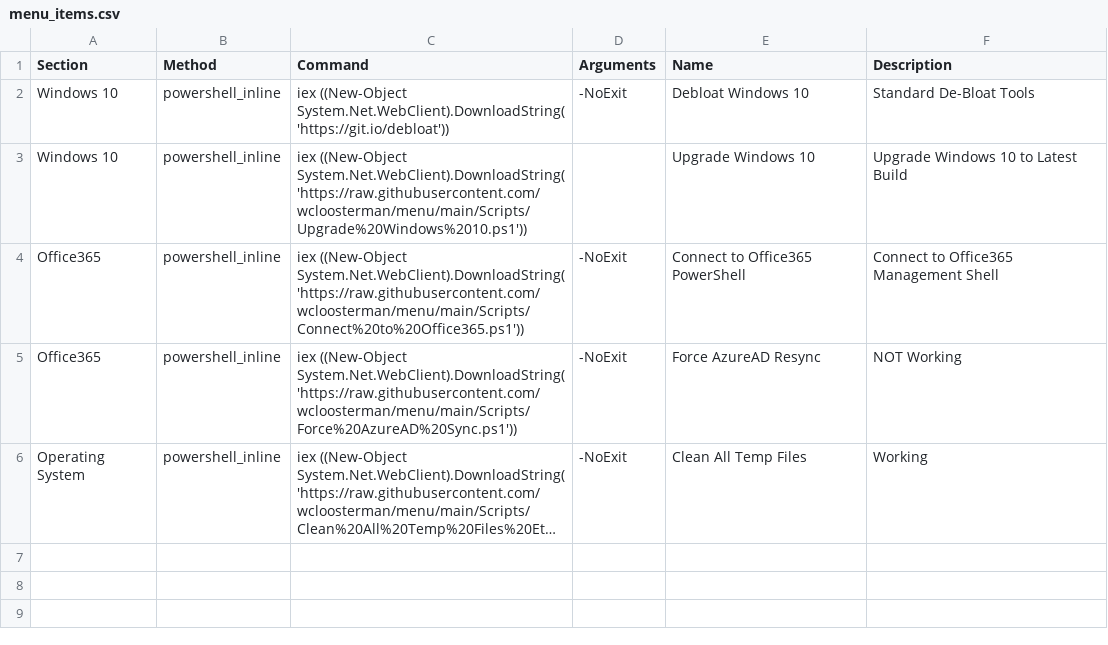
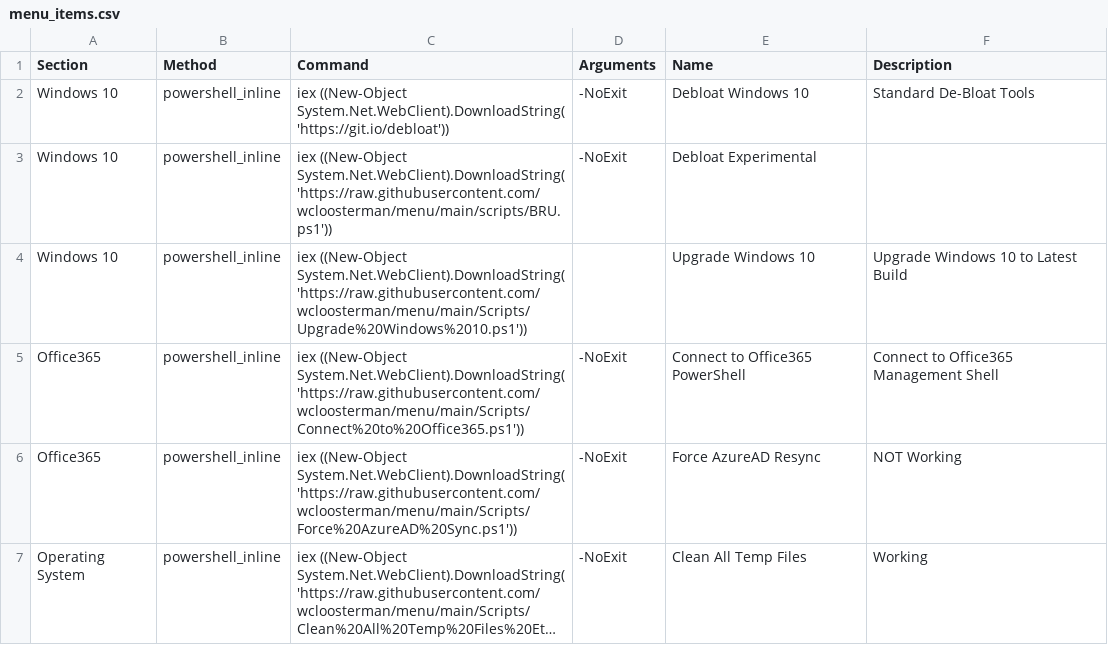
Before and after one commit to wcloosterman/menu, a CSV file: menu_items.csv, drawn as a sheet; long unchanged cells end in ….

Commit message:
Update menu_items.csv

```diff
--- a/menu_items.csv
+++ b/menu_items.csv
@@ -3,2 +3,3 @@ Windows 10,powershell_inline,"iex ((New-Object System.Net.WebClient).DownloadStr
 ",-NoExit,Debloat Windows 10,Standard De-Bloat Tools
+Windows 10,powershell_inline,"iex ((New-Object System.Net.WebClient).DownloadString('https://raw.githubusercontent.com/wcloosterman/menu/main/scripts/BRU.ps1'))",-NoExit,Debloat Experimental,
 Windows 10,powershell_inline,"iex ((New-Object System.Net.WebClient).DownloadString('https://raw.githubusercontent.com/wcloosterman/menu/main/Scripts/Upgrade%20Windows%2010.ps1'))
```
